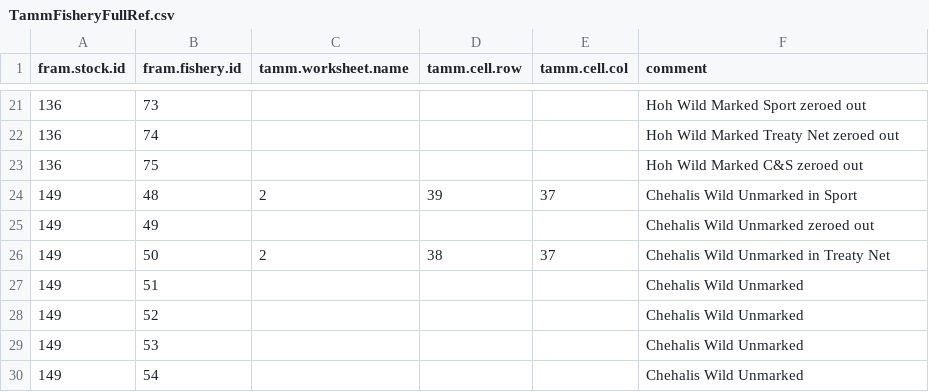
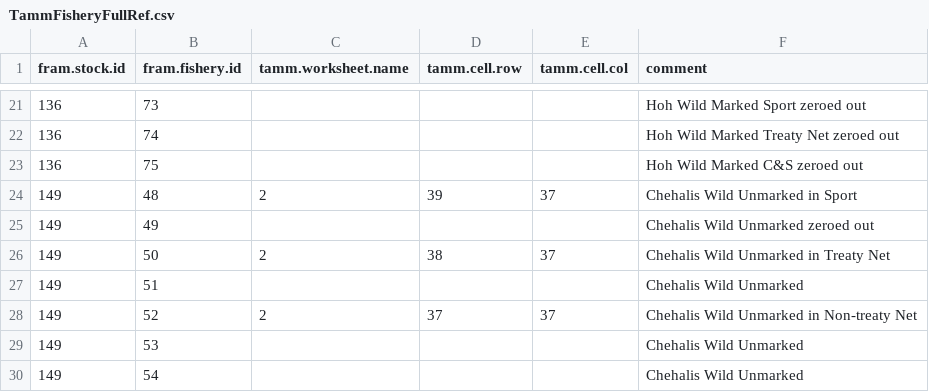
Before and after one commit to PSC-CoTC/PSC-FRAM-Admin, a CSV file: data/TammFisheryFullRef.csv, drawn as a sheet; only a part is shown, gaps mark what is left out.

Commit message:
Update TammFisheryFullRef.csv

```diff
--- a/data/TammFisheryFullRef.csv
+++ b/data/TammFisheryFullRef.csv
@@ -27,3 +27,3 @@ fram.stock.id,fram.fishery.id,tamm.worksheet.name,tamm.cell.row,tamm.cell.col,co
 149,51,,,,Chehalis Wild Unmarked
-149,52,,,,Chehalis Wild Unmarked
+149,52,2,37,37,Chehalis Wild Unmarked in Non-treaty Net
 149,53,,,,Chehalis Wild Unmarked
```
